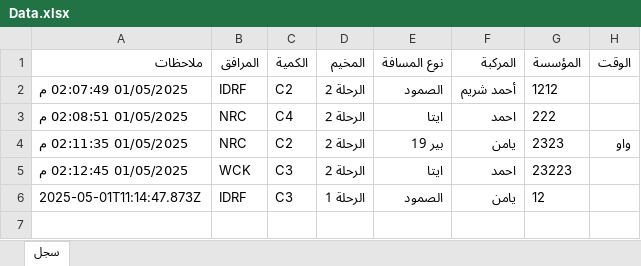
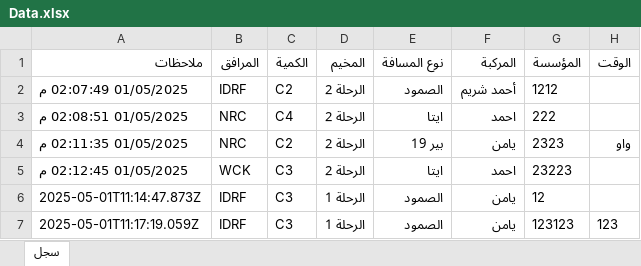
Before and after one commit to mathmodel2/Logger-Eta, an Excel workbook: Database/Data.xlsx, sheet سجل, drawn as a sheet; values as stored, in another font and other column widths than the file's, no borders; the diff names each change by its address in the sheet, - before the commit and + after, or states it on an @@ line.

Commit message:
Append row at 2025-05-01T11:17:19.059Z

```diff
--- a/Database/Data.xlsx (sheet سجل)
+++ b/Database/Data.xlsx (sheet سجل)
+row 7: 2025-05-01T11:17:19.059Z | IDRF | C3 | الرحلة 1 | الصمود | يامن | 123123 | 123
```
